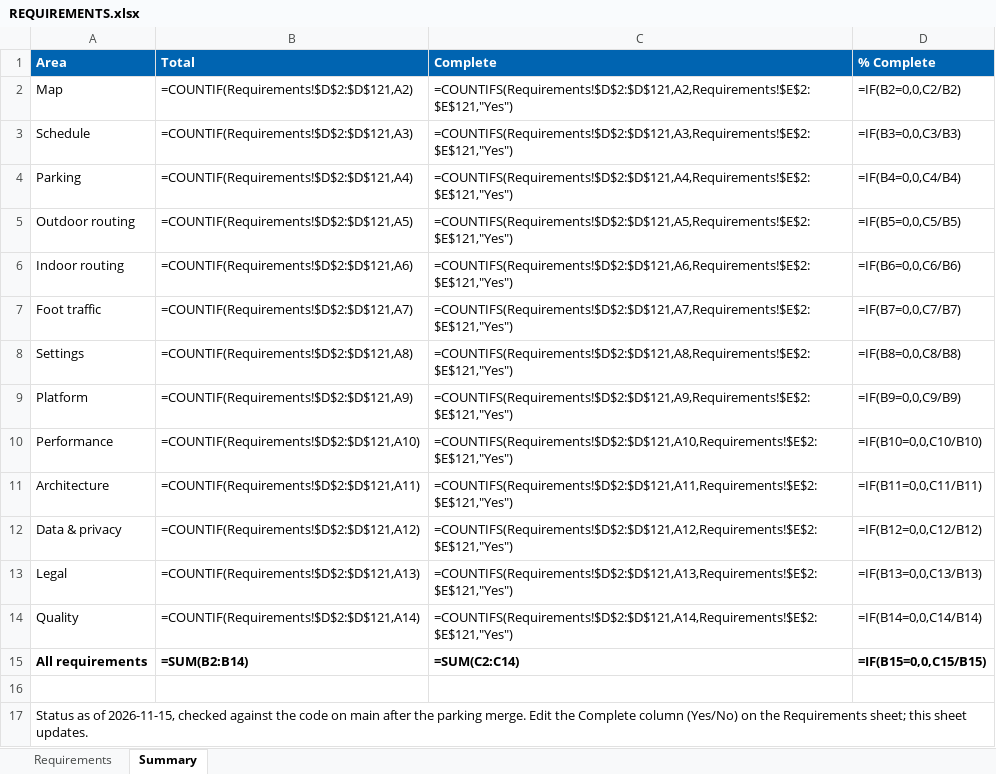
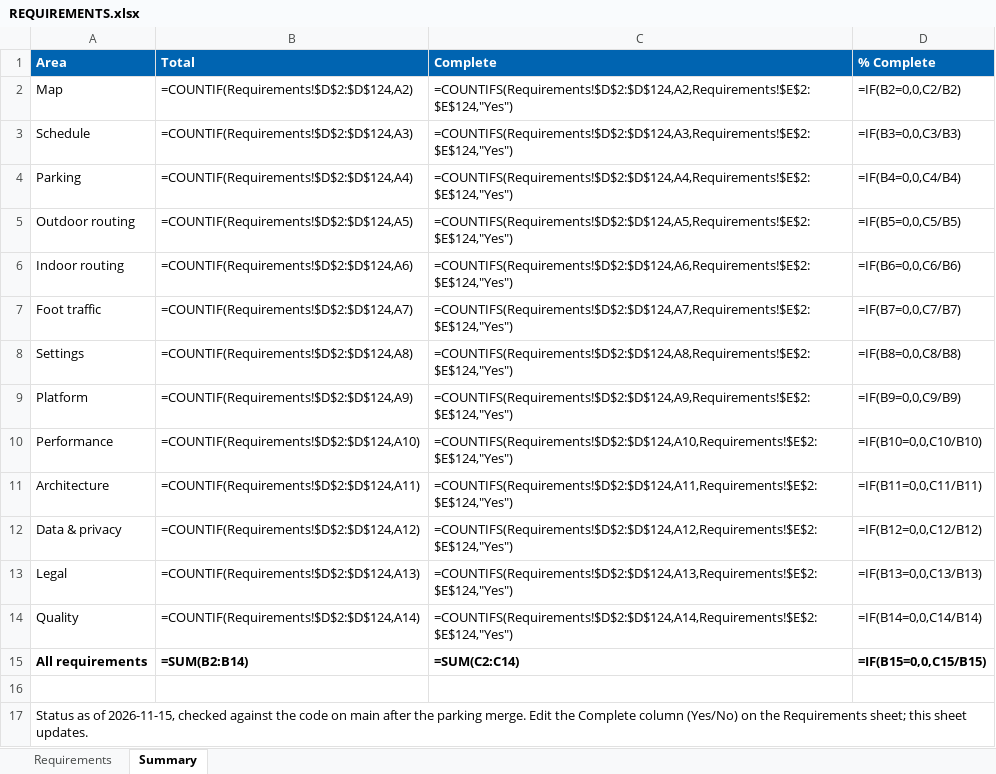
Before and after one commit to AntoVu/cse3311-fall26-group7, an Excel workbook: developer_documents/REQUIREMENTS.xlsx, sheet Summary, drawn as a sheet; values as stored, in another font and other column widths than the file's, no borders; formulas without a stored value are shown as written; the diff names each change by its address in the sheet, - before the commit and + after, or states it on an @@ line.

Commit message:
README and requirements: Privacy, Terms, contrast and owned icons

```diff
--- a/developer_documents/REQUIREMENTS.xlsx (sheet Summary)
+++ b/developer_documents/REQUIREMENTS.xlsx (sheet Summary)
-B2 (Total): =COUNTIF(Requirements!$D$2:$D$121,A2)
+B2 (Total): =COUNTIF(Requirements!$D$2:$D$124,A2)
-C2 (Complete): =COUNTIFS(Requirements!$D$2:$D$121,A2,Requirements!$E$2:$E$121,"Yes")
+C2 (Complete): =COUNTIFS(Requirements!$D$2:$D$124,A2,Requirements!$E$2:$E$124,"Yes")
-B3 (Total): =COUNTIF(Requirements!$D$2:$D$121,A3)
+B3 (Total): =COUNTIF(Requirements!$D$2:$D$124,A3)
-C3 (Complete): =COUNTIFS(Requirements!$D$2:$D$121,A3,Requirements!$E$2:$E$121,"Yes")
+C3 (Complete): =COUNTIFS(Requirements!$D$2:$D$124,A3,Requirements!$E$2:$E$124,"Yes")
-B4 (Total): =COUNTIF(Requirements!$D$2:$D$121,A4)
+B4 (Total): =COUNTIF(Requirements!$D$2:$D$124,A4)
-C4 (Complete): =COUNTIFS(Requirements!$D$2:$D$121,A4,Requirements!$E$2:$E$121,"Yes")
+C4 (Complete): =COUNTIFS(Requirements!$D$2:$D$124,A4,Requirements!$E$2:$E$124,"Yes")
-B5 (Total): =COUNTIF(Requirements!$D$2:$D$121,A5)
+B5 (Total): =COUNTIF(Requirements!$D$2:$D$124,A5)
-C5 (Complete): =COUNTIFS(Requirements!$D$2:$D$121,A5,Requirements!$E$2:$E$121,"Yes")
+C5 (Complete): =COUNTIFS(Requirements!$D$2:$D$124,A5,Requirements!$E$2:$E$124,"Yes")
-B6 (Total): =COUNTIF(Requirements!$D$2:$D$121,A6)
+B6 (Total): =COUNTIF(Requirements!$D$2:$D$124,A6)
-C6 (Complete): =COUNTIFS(Requirements!$D$2:$D$121,A6,Requirements!$E$2:$E$121,"Yes")
+C6 (Complete): =COUNTIFS(Requirements!$D$2:$D$124,A6,Requirements!$E$2:$E$124,"Yes")
-B7 (Total): =COUNTIF(Requirements!$D$2:$D$121,A7)
+B7 (Total): =COUNTIF(Requirements!$D$2:$D$124,A7)
-C7 (Complete): =COUNTIFS(Requirements!$D$2:$D$121,A7,Requirements!$E$2:$E$121,"Yes")
+C7 (Complete): =COUNTIFS(Requirements!$D$2:$D$124,A7,Requirements!$E$2:$E$124,"Yes")
-B8 (Total): =COUNTIF(Requirements!$D$2:$D$121,A8)
+B8 (Total): =COUNTIF(Requirements!$D$2:$D$124,A8)
-C8 (Complete): =COUNTIFS(Requirements!$D$2:$D$121,A8,Requirements!$E$2:$E$121,"Yes")
+C8 (Complete): =COUNTIFS(Requirements!$D$2:$D$124,A8,Requirements!$E$2:$E$124,"Yes")
-B9 (Total): =COUNTIF(Requirements!$D$2:$D$121,A9)
+B9 (Total): =COUNTIF(Requirements!$D$2:$D$124,A9)
-C9 (Complete): =COUNTIFS(Requirements!$D$2:$D$121,A9,Requirements!$E$2:$E$121,"Yes")
+C9 (Complete): =COUNTIFS(Requirements!$D$2:$D$124,A9,Requirements!$E$2:$E$124,"Yes")
-B10 (Total): =COUNTIF(Requirements!$D$2:$D$121,A10)
+B10 (Total): =COUNTIF(Requirements!$D$2:$D$124,A10)
-C10 (Complete): =COUNTIFS(Requirements!$D$2:$D$121,A10,Requirements!$E$2:$E$121,"Yes")
+C10 (Complete): =COUNTIFS(Requirements!$D$2:$D$124,A10,Requirements!$E$2:$E$124,"Yes")
-B11 (Total): =COUNTIF(Requirements!$D$2:$D$121,A11)
+B11 (Total): =COUNTIF(Requirements!$D$2:$D$124,A11)
-C11 (Complete): =COUNTIFS(Requirements!$D$2:$D$121,A11,Requirements!$E$2:$E$121,"Yes")
+C11 (Complete): =COUNTIFS(Requirements!$D$2:$D$124,A11,Requirements!$E$2:$E$124,"Yes")
-B12 (Total): =COUNTIF(Requirements!$D$2:$D$121,A12)
+B12 (Total): =COUNTIF(Requirements!$D$2:$D$124,A12)
-C12 (Complete): =COUNTIFS(Requirements!$D$2:$D$121,A12,Requirements!$E$2:$E$121,"Yes")
+C12 (Complete): =COUNTIFS(Requirements!$D$2:$D$124,A12,Requirements!$E$2:$E$124,"Yes")
-B13 (Total): =COUNTIF(Requirements!$D$2:$D$121,A13)
+B13 (Total): =COUNTIF(Requirements!$D$2:$D$124,A13)
-C13 (Complete): =COUNTIFS(Requirements!$D$2:$D$121,A13,Requirements!$E$2:$E$121,"Yes")
+C13 (Complete): =COUNTIFS(Requirements!$D$2:$D$124,A13,Requirements!$E$2:$E$124,"Yes")
-B14 (Total): =COUNTIF(Requirements!$D$2:$D$121,A14)
+B14 (Total): =COUNTIF(Requirements!$D$2:$D$124,A14)
-C14 (Complete): =COUNTIFS(Requirements!$D$2:$D$121,A14,Requirements!$E$2:$E$121,"Yes")
+C14 (Complete): =COUNTIFS(Requirements!$D$2:$D$124,A14,Requirements!$E$2:$E$124,"Yes")
```
Also changed, not shown: sheet Requirements, 2 other files.
